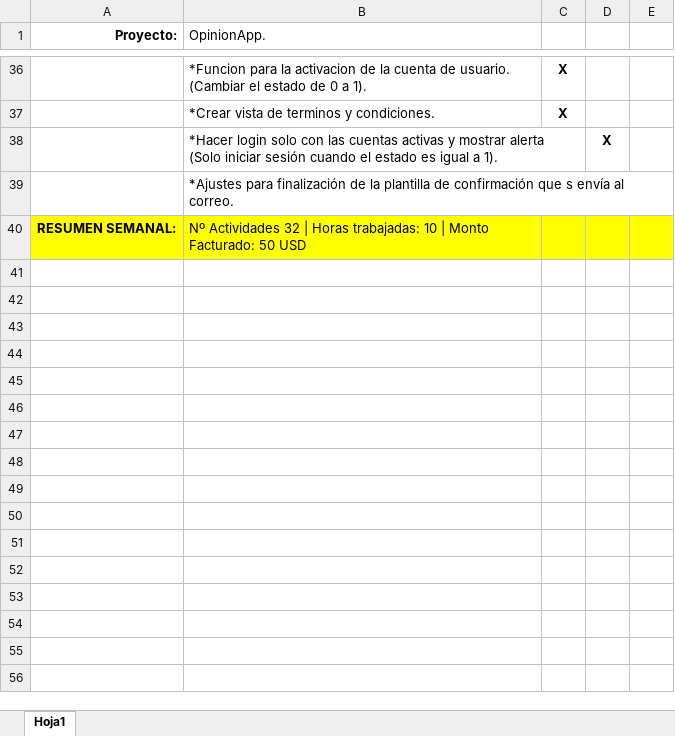
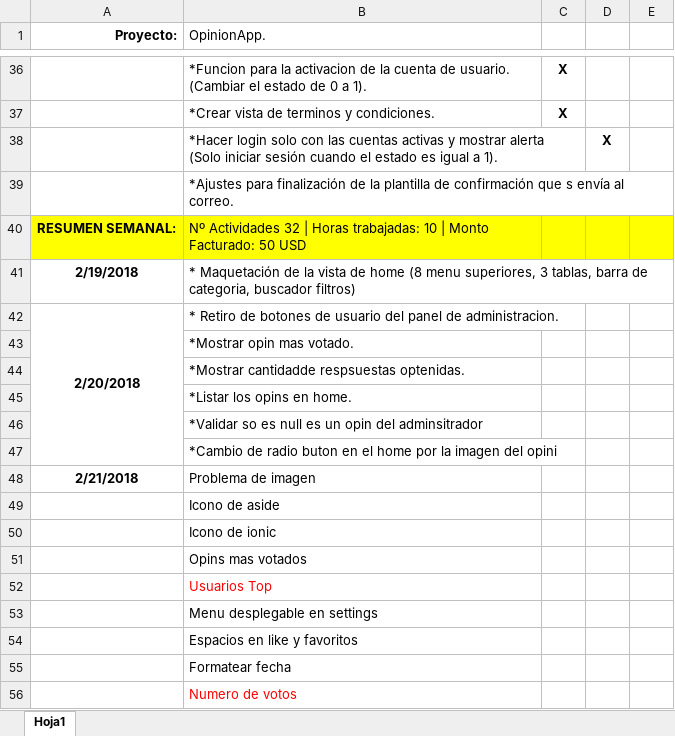
Before and after one commit to victor1693/gabriel, an Excel workbook: Trabajos OpinApp.xlsx, sheet Hoja1, drawn as a sheet; only a part is shown, gaps mark what is left out; values as stored, in another font and other column widths than the file's, no borders; the diff names each change by its address in the sheet, - before the commit and + after, or states it on an @@ line.

```diff
--- a/Trabajos OpinApp.xlsx (sheet Hoja1)
+++ b/Trabajos OpinApp.xlsx (sheet Hoja1)
+row 41: 2/19/2018 | * Maquetación de la vista de home (8 menu superiores, 3 tablas, barra de categoria, buscador filtros)
+row 42: 2/20/2018 | * Retiro de botones de usuario del panel de administracion.
+row 43:  | *Mostrar opin mas votado.
+row 44:  | *Mostrar cantidadde respsuestas optenidas.
+row 45:  | *Listar los opins en home.
+row 46:  | *Validar so es null es un opin del adminsitrador
+row 47:  | *Cambio de radio buton en el home por la imagen del opini
+row 48: 2/21/2018 | Problema de imagen
+row 49:  | Icono de aside
+row 50:  | Icono de ionic
+row 51:  | Opins mas votados
+row 52:  | Usuarios Top
+row 53:  | Menu desplegable en settings
+row 54:  | Espacios en like y favoritos
+row 55:  | Formatear fecha
+row 56:  | Numero de votos
```
Also changed, not shown: 52 other files.
